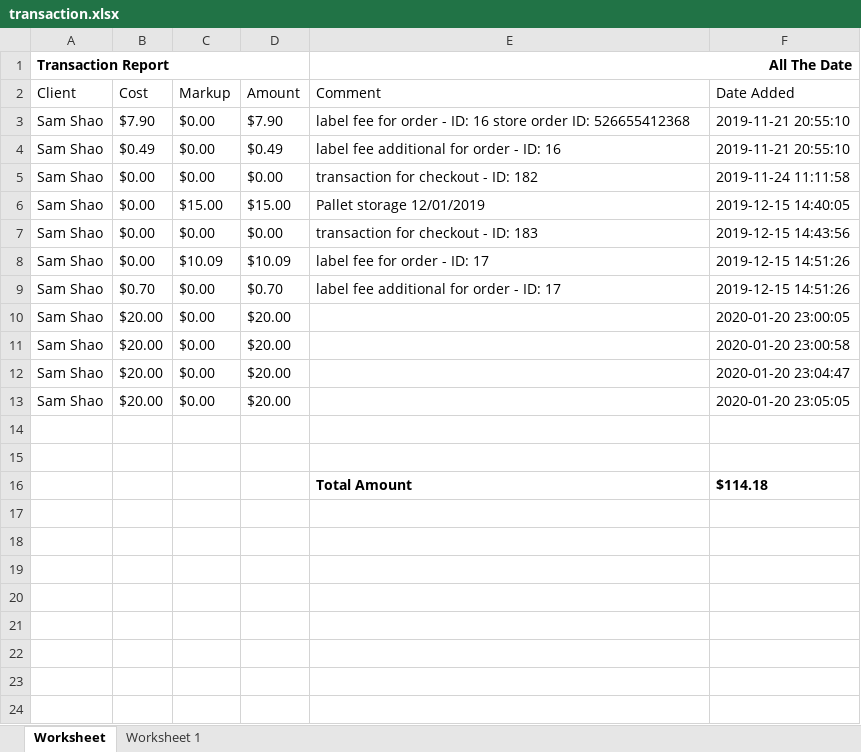
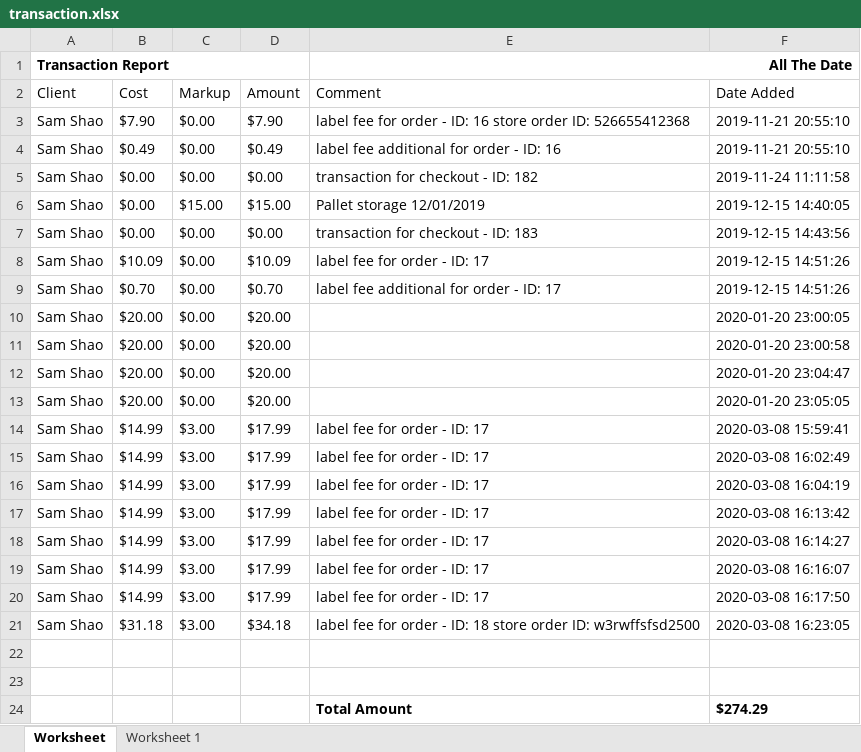
Before and after one commit to que2018/c3, an Excel workbook: admin/assets/file/export/transaction.xlsx, sheet Worksheet, drawn as a sheet; values as stored, in another font and other column widths than the file's, no borders; addresses are those after the commit; the diff names each change by its address in the sheet, - before the commit and + after, or states it on an @@ line.

```diff
--- a/admin/assets/file/export/transaction.xlsx (sheet Worksheet)
+++ b/admin/assets/file/export/transaction.xlsx (sheet Worksheet)
-B8 (Cost): $0.00
+B8 (Cost): $10.09
-C8 (Markup): $10.09
+C8 (Markup): $0.00
+row 14: Sam Shao | $14.99 | $3.00 | $17.99 | label fee for order - ID: 17 | 2020-03-08 15:59:41
+row 15: Sam Shao | $14.99 | $3.00 | $17.99 | label fee for order - ID: 17 | 2020-03-08 16:02:49
+row 16: Sam Shao | $14.99 | $3.00 | $17.99 | label fee for order - ID: 17 | 2020-03-08 16:04:19
+row 17: Sam Shao | $14.99 | $3.00 | $17.99 | label fee for order - ID: 17 | 2020-03-08 16:13:42
+row 18: Sam Shao | $14.99 | $3.00 | $17.99 | label fee for order - ID: 17 | 2020-03-08 16:14:27
+row 19: Sam Shao | $14.99 | $3.00 | $17.99 | label fee for order - ID: 17 | 2020-03-08 16:16:07
+row 20: Sam Shao | $14.99 | $3.00 | $17.99 | label fee for order - ID: 17 | 2020-03-08 16:17:50
+row 21: Sam Shao | $31.18 | $3.00 | $34.18 | label fee for order - ID: 18 store order ID: w3rwffsfsd2500 | 2020-03-08 16:23:05
-F24 (Date Added): $114.18
+F24 (Date Added): $274.29
```
Also changed, not shown: admin/assets/file/export/checkin.xlsx, admin/assets/file/export/checkout.xlsx, 31 other files.
